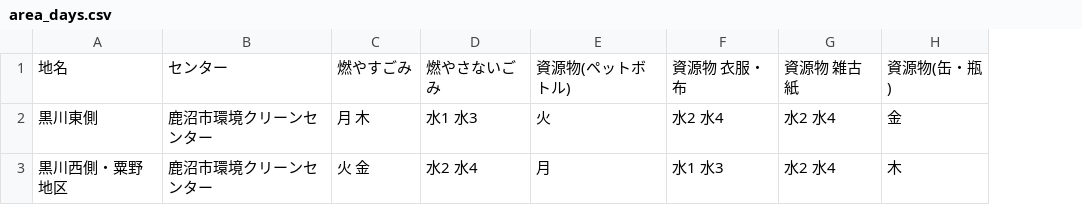
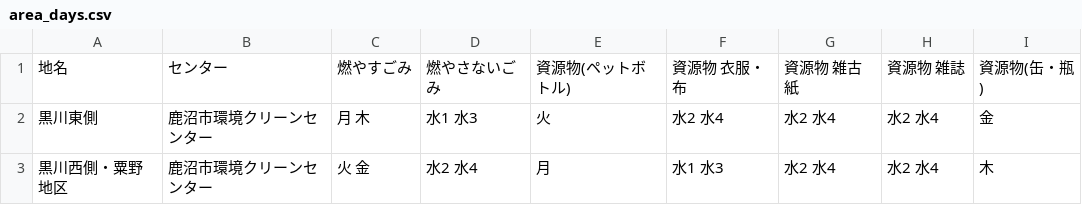
Before and after one commit to kanumashi/5374, a CSV file: data/area_days.csv, drawn as a sheet; the diff names each change by its address in the sheet, - before the commit and + after, or states it on an @@ line.

Commit message:
Update area_days.csv

```diff
--- a/data/area_days.csv
+++ b/data/area_days.csv
+column H, rows 1-3: 資源物 雑誌 | 水2 水4 | 水2 水4
```
